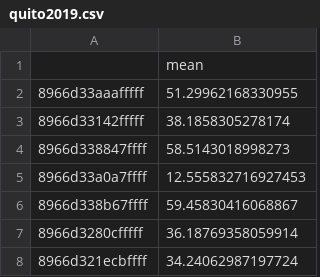
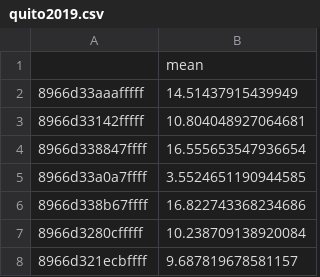
Before and after one commit to mcf1110/smart-cities-pollution, a CSV file: data/Quito/quito2019.csv, drawn as a sheet.

```diff
--- a/data/Quito/quito2019.csv
+++ b/data/Quito/quito2019.csv
@@ -1,8 +1,8 @@
 ,mean
-8966d33aaafffff,51.29962168330955
-8966d33142fffff,38.1858305278174
-8966d338847ffff,58.5143018998273
-8966d33a0a7ffff,12.555832716927453
-8966d338b67ffff,59.45830416068867
-8966d3280cfffff,36.18769358059914
-8966d321ecbffff,34.24062987197724
+8966d33aaafffff,14.51437915439949
+8966d33142fffff,10.804048927064681
+8966d338847ffff,16.555653547936654
+8966d33a0a7ffff,3.5524651190944585
+8966d338b67ffff,16.822743368234686
+8966d3280cfffff,10.238709138920084
+8966d321ecbffff,9.687819678581157
```
Also changed, not shown: 6 other files.
